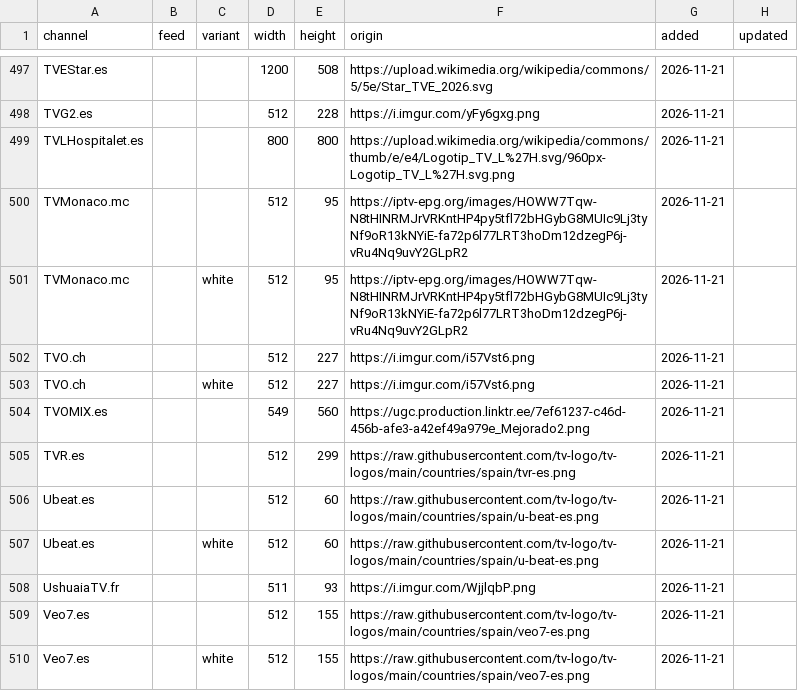
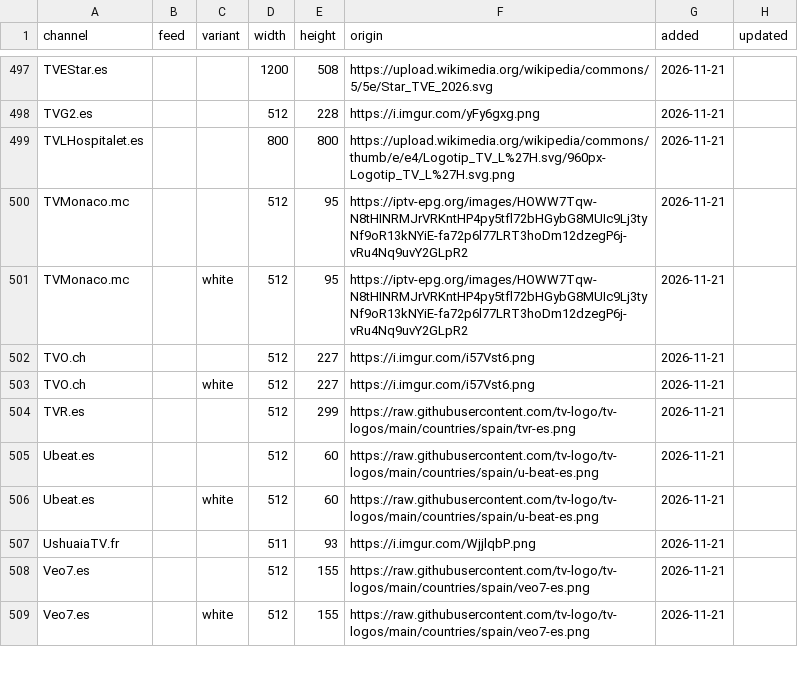
Before and after one commit to worldwide-tv-logos/database, a CSV file: data/logos.csv, drawn as a sheet; only a part is shown, gaps mark what is left out.

```diff
--- a/data/logos.csv
+++ b/data/logos.csv
@@ -503,3 +503,2 @@ TVO.ch,,,512,227,https://i.imgur.com/i57Vst6.png,2026-11-21,
 TVO.ch,,white,512,227,https://i.imgur.com/i57Vst6.png,2026-11-21,
-TVOMIX.es,,,549,560,https://ugc.production.linktr.ee/7ef61237-c46d-456b-afe3-a42ef49a979e_Mejorado2.png,2026-11-21,
 TVR.es,,,512,299,https://raw.githubusercontent.com/tv-logo/tv-logos/main/countries/spain/tvr-es.png,2026-11-21,
```
Also changed, not shown: data/rejected.csv, 2 other files.
